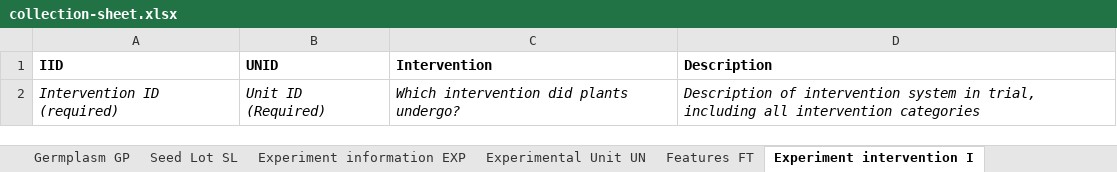
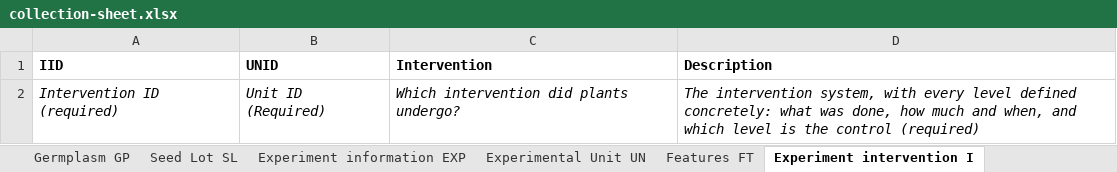
Before and after one commit to fababase/phenotype-database-format, an Excel workbook: template/collection-sheet.xlsx, sheet Experiment intervention I, drawn as a sheet; values as stored, in another font and other column widths than the file's, no borders; the diff names each change by its address in the sheet, - before the commit and + after, or states it on an @@ line.

Commit message:
Added free text guidance and redid feature types
Added guidance for free text fields, that is description and comments across all tables. And, changed feature types to be all lower-case, so it is either i, d, or c, not I.

```diff
--- a/template/collection-sheet.xlsx (sheet Experiment intervention I)
+++ b/template/collection-sheet.xlsx (sheet Experiment intervention I)
-D2 (Description): Description of intervention system in trial, including all intervention categories
+D2 (Description): The intervention system, with every level defined concretely: what was done, how much and when, and which level is the control (required)
```
Also changed, not shown: sheet READ ME 1st, sheet Features FT, sheet Management MM, sheet Experiment information EXP, sheet Climate Description CD, sheet Seed Lot SL, 5 more sheets, charts or pictures, 4 other files.
